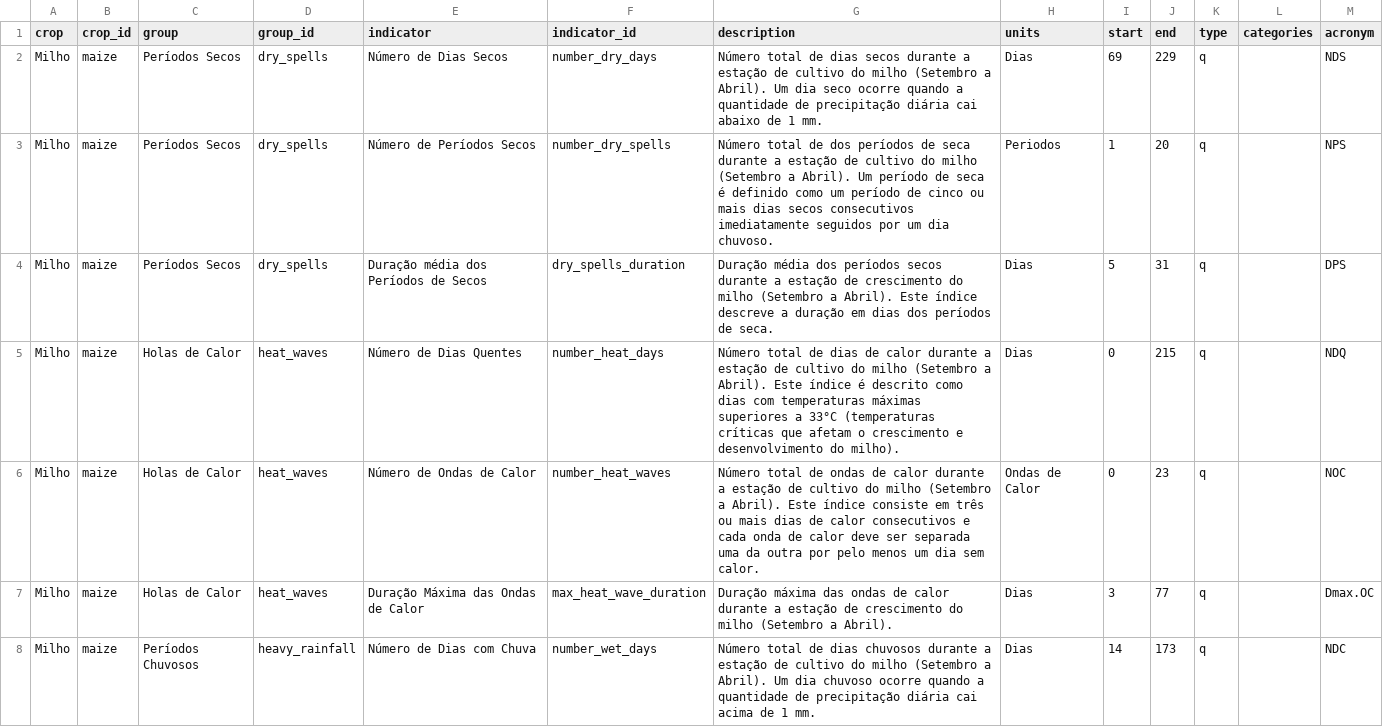
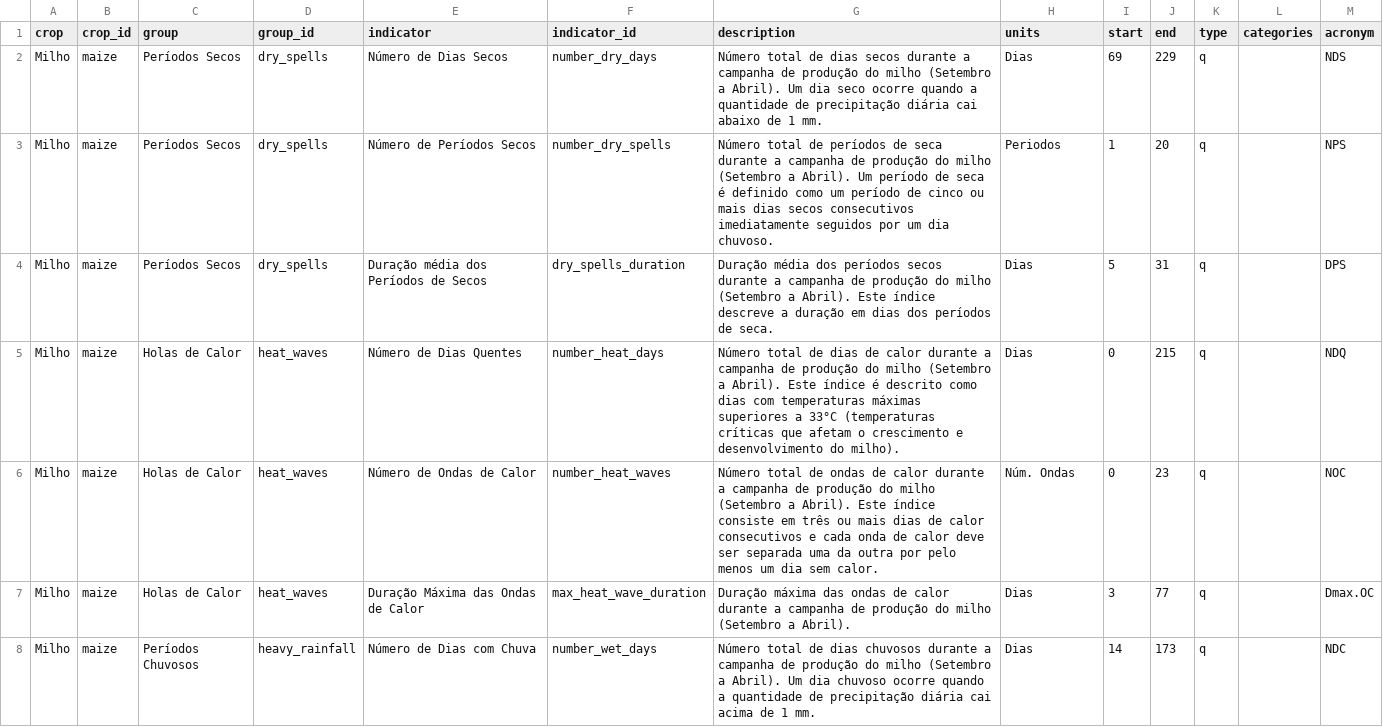
Before and after one commit to CIAT-DAPA/usaid_forecast_web, a CSV file: src/CIAT.DAPA.USAID.Forecast.Web/Data/indicators.csv, drawn as a sheet; only a part is shown; the diff covers the shown part only.

Commit message:
fixed bugs in the indicators page

```diff
--- a/src/CIAT.DAPA.USAID.Forecast.Web/Data/indicators.csv
+++ b/src/CIAT.DAPA.USAID.Forecast.Web/Data/indicators.csv
@@ -1,8 +1,8 @@
 crop,crop_id,group,group_id,indicator,indicator_id,description,units,start,end,type,categories,acronym
-Milho,maize,Períodos Secos,dry_spells,Número de Dias Secos,number_dry_days,Número total de dias secos durante a estação de cultivo do milho (Setembro a Abril). Um dia seco ocorre quando a quantidade de precipitação diária cai abaixo de 1 mm.,Dias,69,229,q,,NDS
-Milho,maize,Períodos Secos,dry_spells,Número de Períodos Secos,number_dry_spells,Número total de dos períodos de seca durante a estação de cultivo do milho (Setembro a Abril). Um período de seca é definido como um período de cinco ou mais dias secos consecutivos imediatamente seguidos por um dia chuvoso.,Periodos,1,20,q,,NPS
-Milho,maize,Períodos Secos,dry_spells,Duração média dos Períodos de Secos,dry_spells_duration,Duração média dos períodos secos durante a estação de crescimento do milho (Setembro a Abril). Este índice descreve a duração em dias dos períodos de seca.,Dias,5,31,q,,DPS
-Milho,maize,Holas de Calor,heat_waves,Número de Dias Quentes,number_heat_days,Número total de dias de calor durante a estação de cultivo do milho (Setembro a Abril). Este índice é descrito como dias com temperaturas máximas superiores a 33°C (temperaturas críticas que afetam o crescimento e desenvolvimento do milho).,Dias,0,215,q,,NDQ
-Milho,maize,Holas de Calor,heat_waves,Número de Ondas de Calor,number_heat_waves,Número total de ondas de calor durante a estação de cultivo do milho (Setembro a Abril). Este índice consiste em três ou mais dias de calor consecutivos e cada onda de calor deve ser separada uma da outra por pelo menos um dia sem calor.,Ondas de Calor,0,23,q,,NOC
-Milho,maize,Holas de Calor,heat_waves,Duração Máxima das Ondas de Calor,max_heat_wave_duration,Duração máxima das ondas de calor durante a estação de crescimento do milho (Setembro a Abril).,Dias,3,77,q,,Dmax.OC
-Milho,maize,Períodos Chuvosos,heavy_rainfall,Número de Dias com Chuva,number_wet_days,Número total de dias chuvosos durante a estação de cultivo do milho (Setembro a Abril). Um dia chuvoso ocorre quando a quantidade de precipitação diária cai acima de 1 mm.,Dias,14,173,q,,NDC
+Milho,maize,Períodos Secos,dry_spells,Número de Dias Secos,number_dry_days,Número total de dias secos durante a campanha de produção do milho (Setembro a Abril). Um dia seco ocorre quando a quantidade de precipitação diária cai abaixo de 1 mm.,Dias,69,229,q,,NDS
+Milho,maize,Períodos Secos,dry_spells,Número de Períodos Secos,number_dry_spells,Número total de períodos de seca durante a campanha de produção do milho (Setembro a Abril). Um período de seca é definido como um período de cinco ou mais dias secos consecutivos imediatamente seguidos por um dia chuvoso.,Periodos,1,20,q,,NPS
+Milho,maize,Períodos Secos,dry_spells,Duração média dos Períodos de Secos,dry_spells_duration,Duração média dos períodos secos durante a campanha de produção do milho (Setembro a Abril). Este índice descreve a duração em dias dos períodos de seca.,Dias,5,31,q,,DPS
+Milho,maize,Holas de Calor,heat_waves,Número de Dias Quentes,number_heat_days,Número total de dias de calor durante a campanha de produção do milho (Setembro a Abril). Este índice é descrito como dias com temperaturas máximas superiores a 33°C (temperaturas críticas que afetam o crescimento e desenvolvimento do milho).,Dias,0,215,q,,NDQ
+Milho,maize,Holas de Calor,heat_waves,Número de Ondas de Calor,number_heat_waves,Número total de ondas de calor durante a campanha de produção do milho (Setembro a Abril). Este índice consiste em três ou mais dias de calor consecutivos e cada onda de calor deve ser separada uma da outra por pelo menos um dia sem calor.,Núm. Ondas,0,23,q,,NOC
+Milho,maize,Holas de Calor,heat_waves,Duração Máxima das Ondas de Calor,max_heat_wave_duration,Duração máxima das ondas de calor durante a campanha de produção do milho (Setembro a Abril).,Dias,3,77,q,,Dmax.OC
+Milho,maize,Períodos Chuvosos,heavy_rainfall,Número de Dias com Chuva,number_wet_days,Número total de dias chuvosos durante a campanha de produção do milho (Setembro a Abril). Um dia chuvoso ocorre quando a quantidade de precipitação diária cai acima de 1 mm.,Dias,14,173,q,,NDC
```
Also changed, not shown: 44 edited cells elsewhere in this file, 4 other files.
